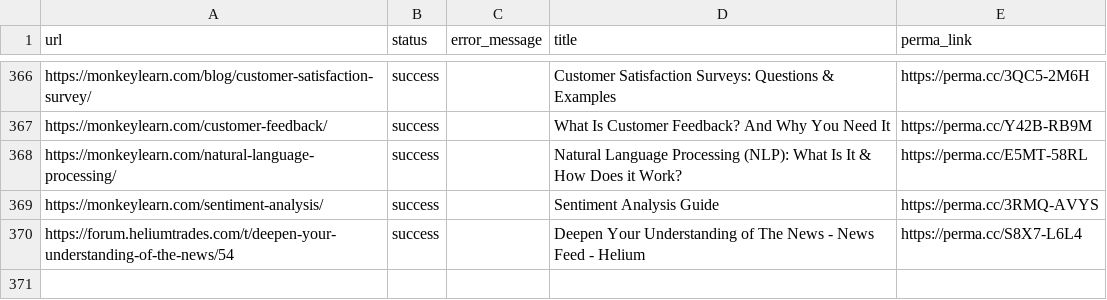
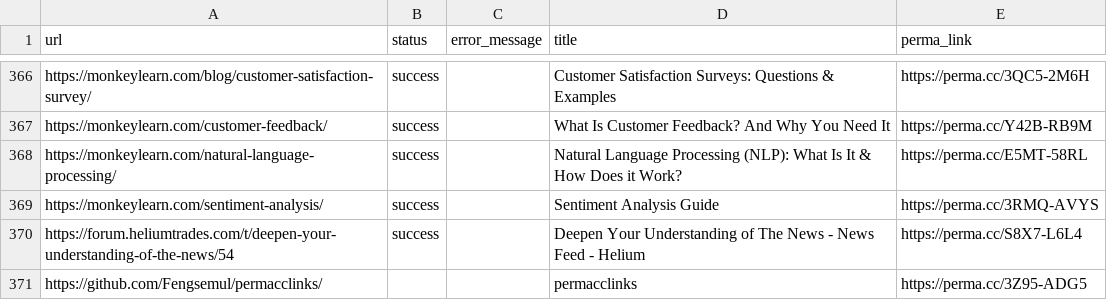
Before and after one commit to Fengsemul/permacclinks, a CSV file: heliumtrades.comsourcesIperma-folders-archives (No-dated entries are between January 12 2023 0926 am and January 14 2023).csv, drawn as a sheet; only a part is shown, gaps mark what is left out; the diff names each change by its address in the sheet, - before the commit and + after, or states it on an @@ line.

Commit message:
Update heliumtrades.comsourcesIperma-folders-archives (No-dated entries are between January 12 2023 0926 am and January 14 2023).csv

```diff
--- a/heliumtrades.comsourcesIperma-folders-archives (No-dated entries are between January 12 2023 0926 am and January 14 2023).csv
+++ b/heliumtrades.comsourcesIperma-folders-archives (No-dated entries are between January 12 2023 0926 am and January 14 2023).csv
+row 371: https://github.com/Fengsemul/permacclinks/ |  |  | permacclinks | https://perma.cc/3Z95-ADG5
```
